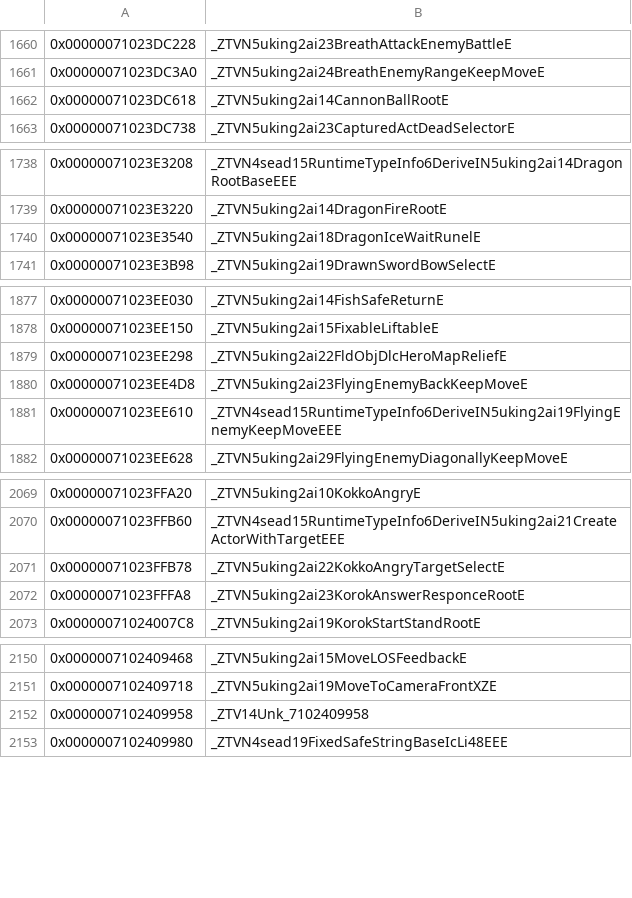
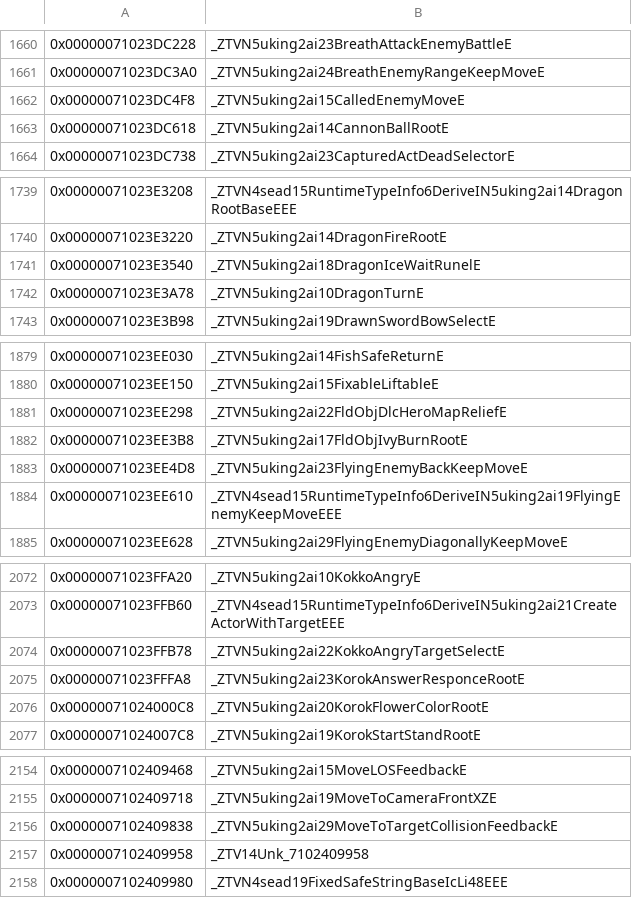
Before and after one commit to snrubrm/botw, a CSV file: data/data_symbols.csv, drawn as a sheet; only a part is shown, gaps mark what is left out; the diff names each change by its address in the sheet, - before the commit and + after, or states it on an @@ line.

Commit message:
Decompile layouts of KorokFlowerColorRoot, FldObjIvyBurnRoot, LynelAttackThroughMove, MoveToTargetCollisionFeedback, DragonTurn, CalledEnemyMove

```diff
--- a/data/data_symbols.csv
+++ b/data/data_symbols.csv
+row 1662: 0x00000071023DC4F8 | _ZTVN5uking2ai15CalledEnemyMoveE
+row 1742: 0x00000071023E3A78 | _ZTVN5uking2ai10DragonTurnE
+row 1882: 0x00000071023EE3B8 | _ZTVN5uking2ai17FldObjIvyBurnRootE
+row 2076: 0x00000071024000C8 | _ZTVN5uking2ai20KorokFlowerColorRootE
+row 2156: 0x0000007102409838 | _ZTVN5uking2ai29MoveToTargetCollisionFeedbackE
```
Also changed, not shown: 8 other files.
